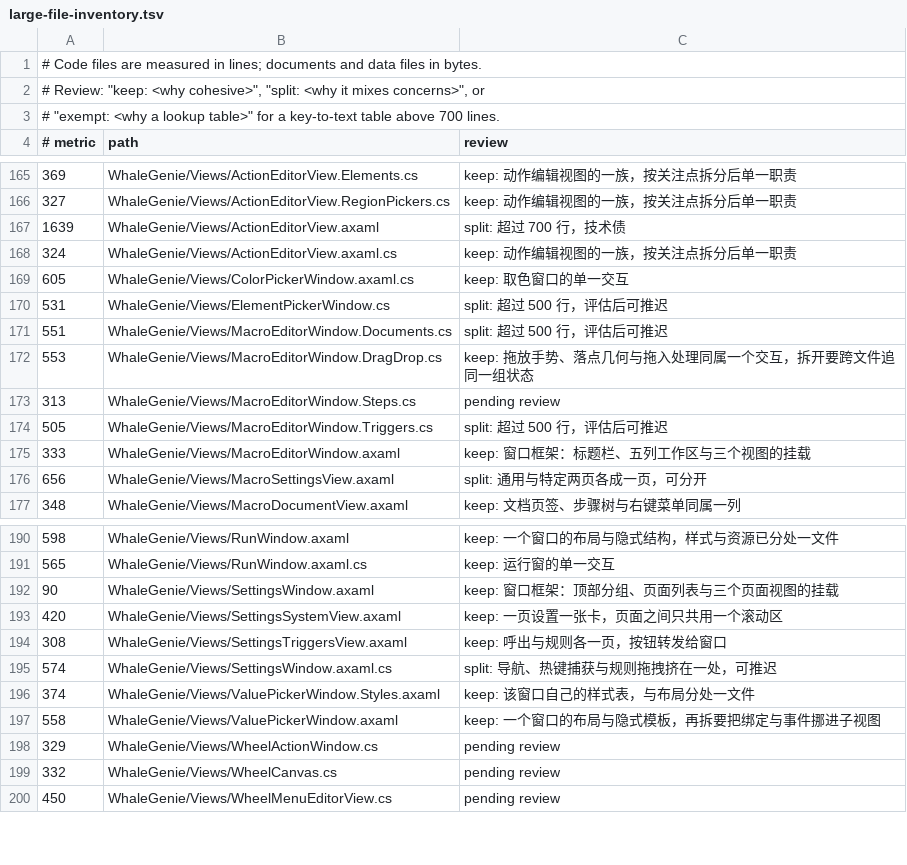
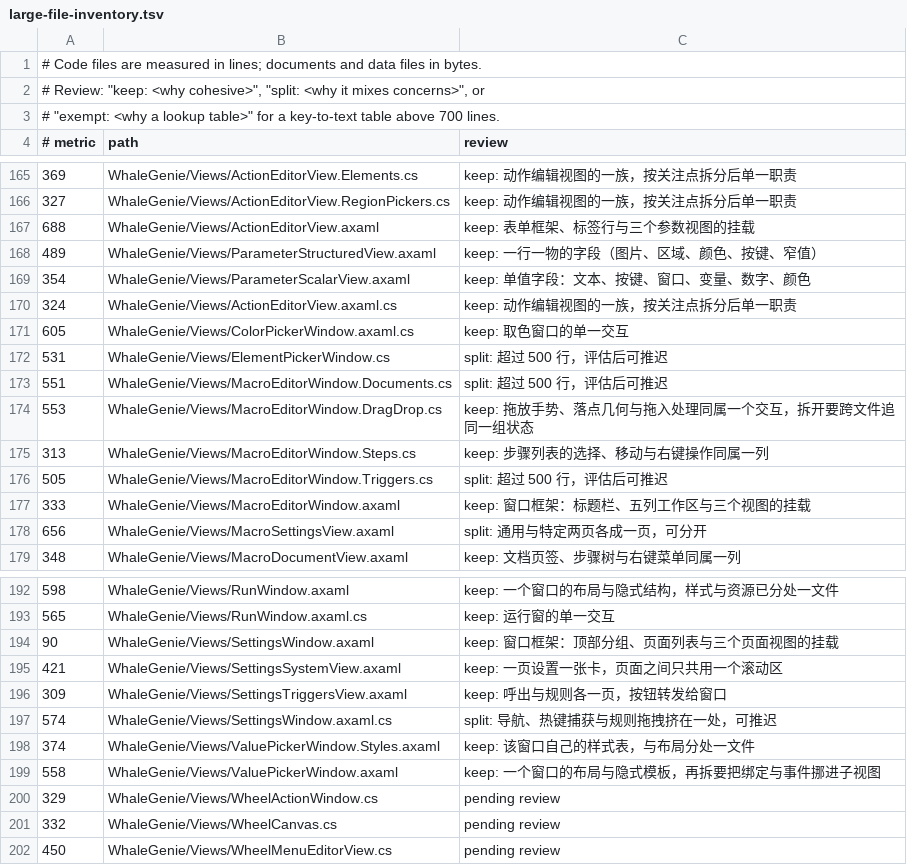
Before and after one commit to ilpoint/WhaleGenie, a TSV file: .githooks/large-file-inventory.tsv, drawn as a sheet; only a part is shown, gaps mark what is left out.

Commit message:
把参数编辑器按字段形状拆成视图
ParameterEditor 一个模板装了 896 行：单值字段、成行的结构化字段和末尾的选择器
混在一起，所有按钮都挂在同一个 DataTemplate 上。现在按读法分开——标量字段、结构化
字段、末尾字段各一个视图，三个无按钮的小模板进资源字典。

动作编辑视图 1639 → 688 行；新增 354、489、131 行的三个参数视图与 88 行的模板字典。

验证：动作编辑、选择器、变量字段相关 395 项通过；应用层全量 1746 项中 1744 通过、
1 条既有跳过、1 条全局变量用例并发抖动（单跑通过）。

```diff
--- a/.githooks/large-file-inventory.tsv
+++ b/.githooks/large-file-inventory.tsv
@@ -166,3 +166,5 @@
 327	WhaleGenie/Views/ActionEditorView.RegionPickers.cs	keep: 动作编辑视图的一族，按关注点拆分后单一职责
-1639	WhaleGenie/Views/ActionEditorView.axaml	split: 超过 700 行，技术债
+688	WhaleGenie/Views/ActionEditorView.axaml	keep: 表单框架、标签行与三个参数视图的挂载
+489	WhaleGenie/Views/ParameterStructuredView.axaml	keep: 一行一物的字段（图片、区域、颜色、按键、窄值）
+354	WhaleGenie/Views/ParameterScalarView.axaml	keep: 单值字段：文本、按键、窗口、变量、数字、颜色
 324	WhaleGenie/Views/ActionEditorView.axaml.cs	keep: 动作编辑视图的一族，按关注点拆分后单一职责
@@ -172,3 +174,3 @@
 553	WhaleGenie/Views/MacroEditorWindow.DragDrop.cs	keep: 拖放手势、落点几何与拖入处理同属一个交互，拆开要跨文件追同一组状态
-313	WhaleGenie/Views/MacroEditorWindow.Steps.cs	pending review
+313	WhaleGenie/Views/MacroEditorWindow.Steps.cs	keep: 步骤列表的选择、移动与右键操作同属一列
 505	WhaleGenie/Views/MacroEditorWindow.Triggers.cs	split: 超过 500 行，评估后可推迟
@@ -192,4 +194,4 @@
 90	WhaleGenie/Views/SettingsWindow.axaml	keep: 窗口框架：顶部分组、页面列表与三个页面视图的挂载
-420	WhaleGenie/Views/SettingsSystemView.axaml	keep: 一页设置一张卡，页面之间只共用一个滚动区
-308	WhaleGenie/Views/SettingsTriggersView.axaml	keep: 呼出与规则各一页，按钮转发给窗口
+421	WhaleGenie/Views/SettingsSystemView.axaml	keep: 一页设置一张卡，页面之间只共用一个滚动区
+309	WhaleGenie/Views/SettingsTriggersView.axaml	keep: 呼出与规则各一页，按钮转发给窗口
 574	WhaleGenie/Views/SettingsWindow.axaml.cs	split: 导航、热键捕获与规则拖拽挤在一处，可推迟
```
Also changed, not shown: 23 other files.
